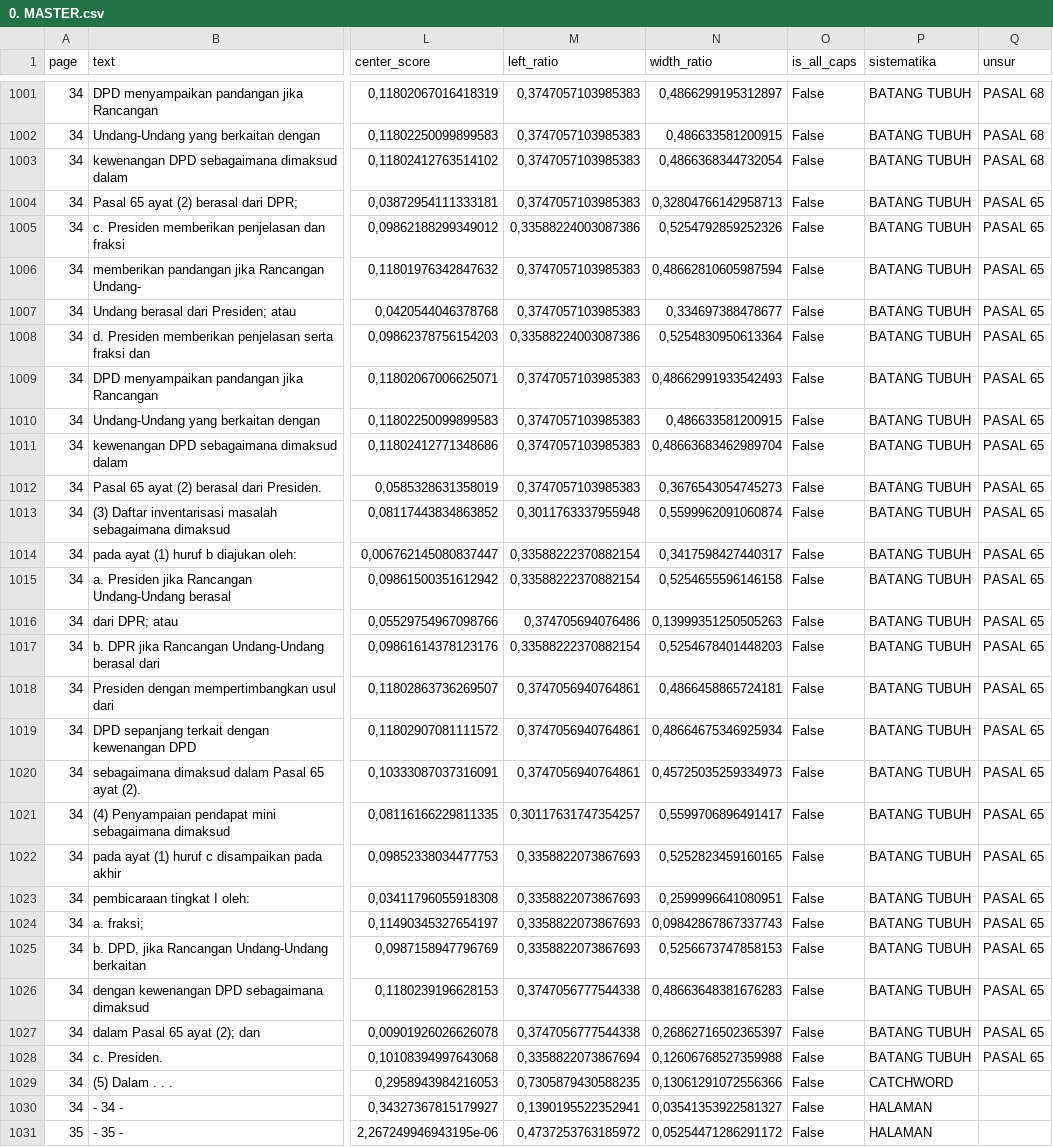
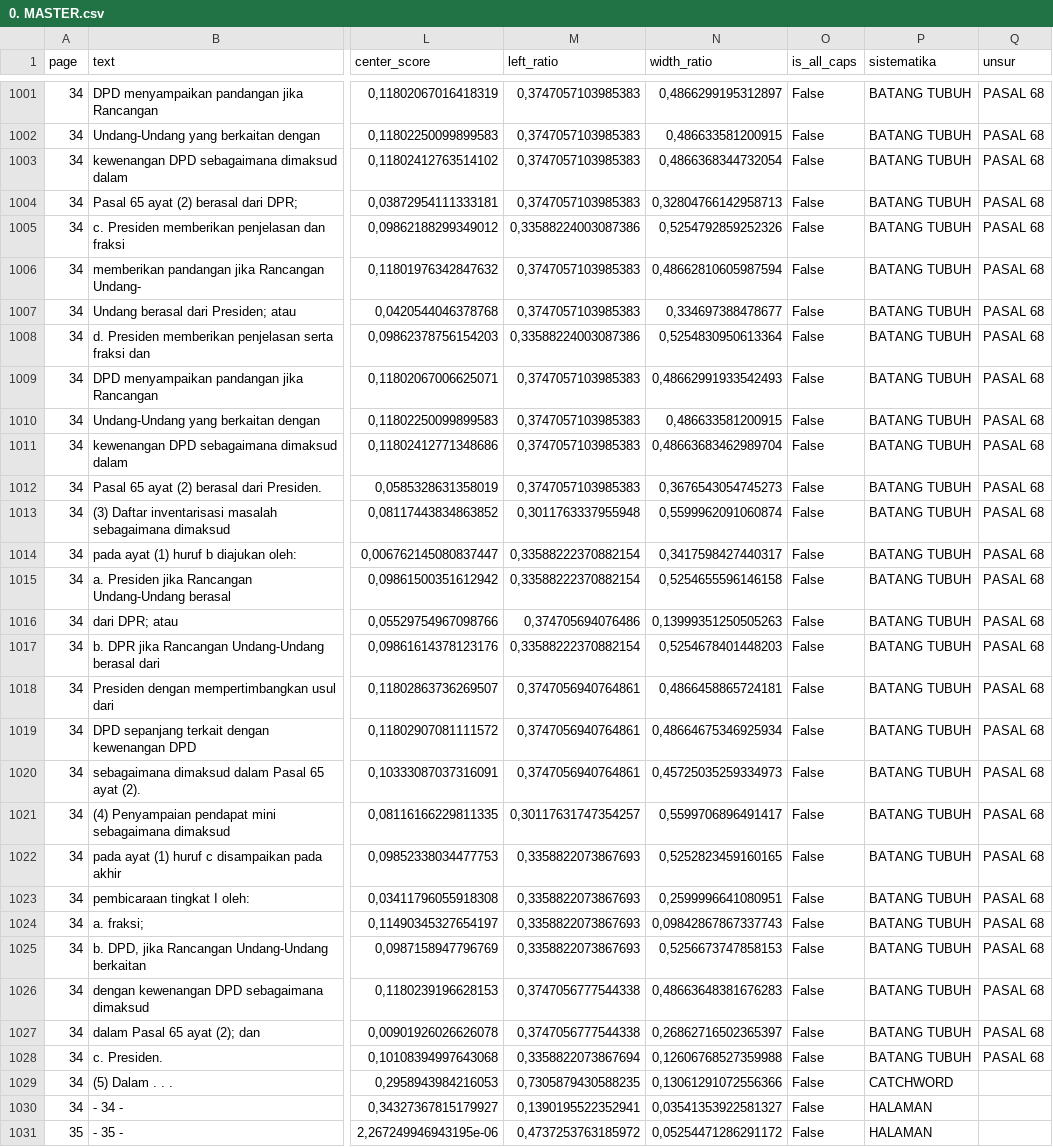
Before and after one commit to smallest87/PDF-Layout-Intelligence, a CSV file: data/processed/2011_Undang-Undang_Nomor-12_Pembentukan-Peraturan-Perundang-undangan/0. MASTER.csv, drawn as a sheet; only a part is shown, gaps mark what is left out; the diff covers the shown part only; the diff names each change by its address in the sheet, - before the commit and + after, or states it on an @@ line.

```diff
--- a/data/processed/2011_Undang-Undang_Nomor-12_Pembentukan-Peraturan-Perundang-undangan/0. MASTER.csv
+++ b/data/processed/2011_Undang-Undang_Nomor-12_Pembentukan-Peraturan-Perundang-undangan/0. MASTER.csv
-Q1004:Q1028 (unsur): PASAL 65
+Q1004:Q1028 (unsur): PASAL 68
```
Also changed, not shown: 28 edited cells elsewhere in this file, 7 other files.
